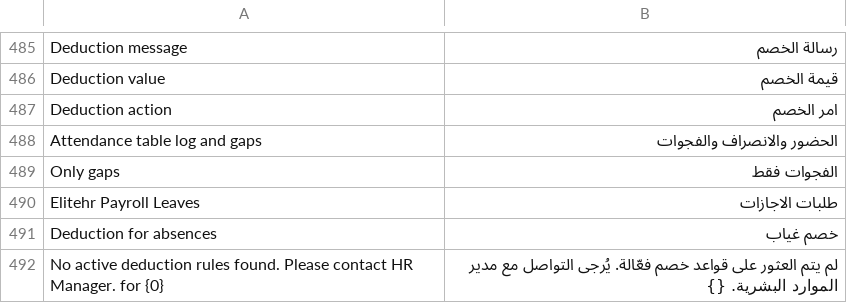
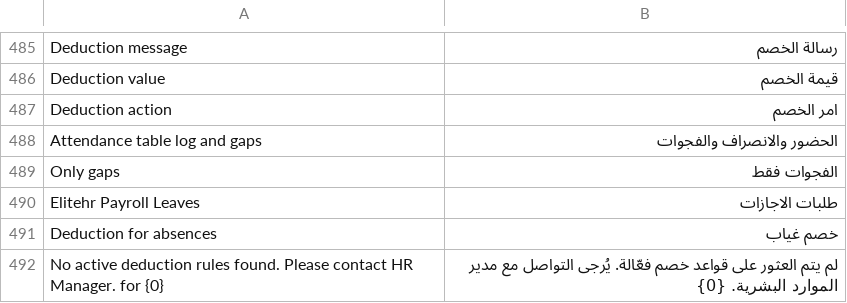
Before and after one commit to erpnext-projects/elitehr2, a CSV file: elitehr2/translations/ar.csv, drawn as a sheet; only a part is shown, gaps mark what is left out.

Commit message:
enhance message

```diff
--- a/elitehr2/translations/ar.csv
+++ b/elitehr2/translations/ar.csv
@@ -491,2 +491,2 @@ Elitehr Payroll Leaves, طلبات الاجازات
 Deduction for absences, خصم غياب
-No active deduction rules found. Please contact HR Manager. for {0}, لم يتم العثور على قواعد خصم فعّالة. يُرجى التواصل مع مدير الموارد البشرية. {}
+No active deduction rules found. Please contact HR Manager. for {0}, لم يتم العثور على قواعد خصم فعّالة. يُرجى التواصل مع مدير الموارد البشرية. {0}
```
